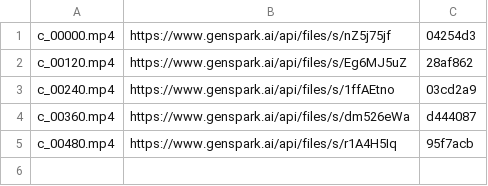
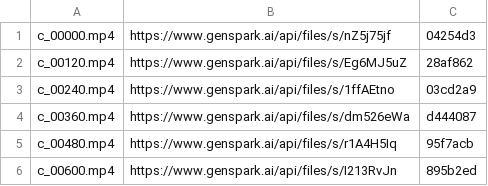
Before and after one commit to Tiredicey/projectGOT, a TSV file: film/records/chunks4.tsv, drawn as a sheet.

Commit message:
v4 chunk c_00600.mp4 uploaded

```diff
--- a/film/records/chunks4.tsv
+++ b/film/records/chunks4.tsv
@@ -5 +5,2 @@ c_00360.mp4	https://www.genspark.ai/api/files/s/dm526eWa	d444087
 c_00480.mp4	https://www.genspark.ai/api/files/s/r1A4H5Iq	95f7acb
+c_00600.mp4	https://www.genspark.ai/api/files/s/I213RvJn	895b2ed
```
